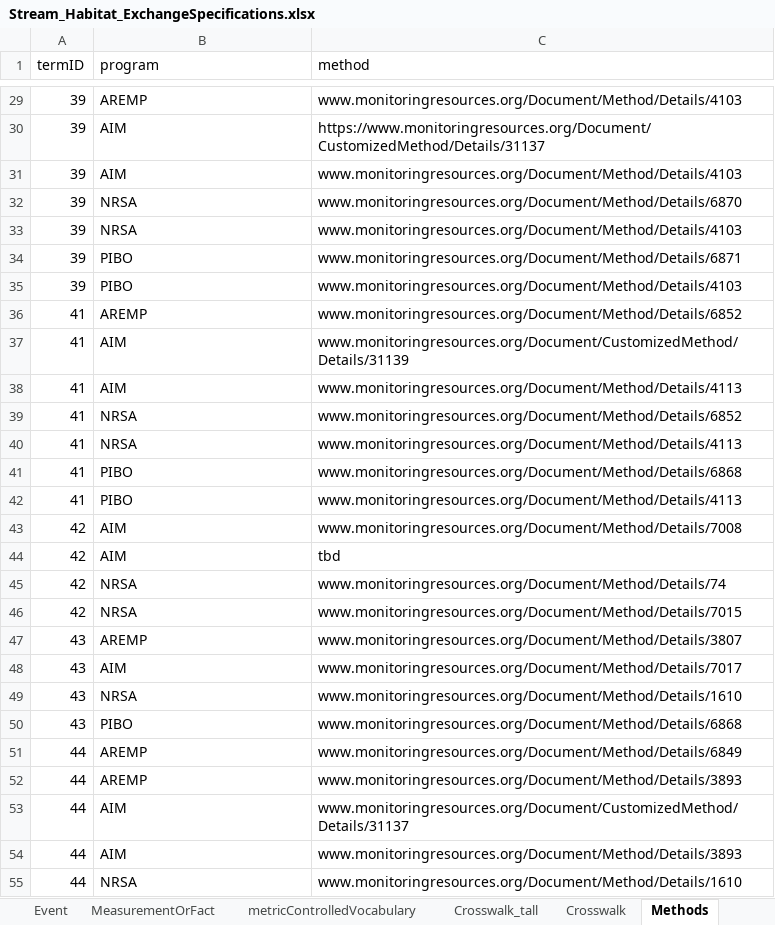
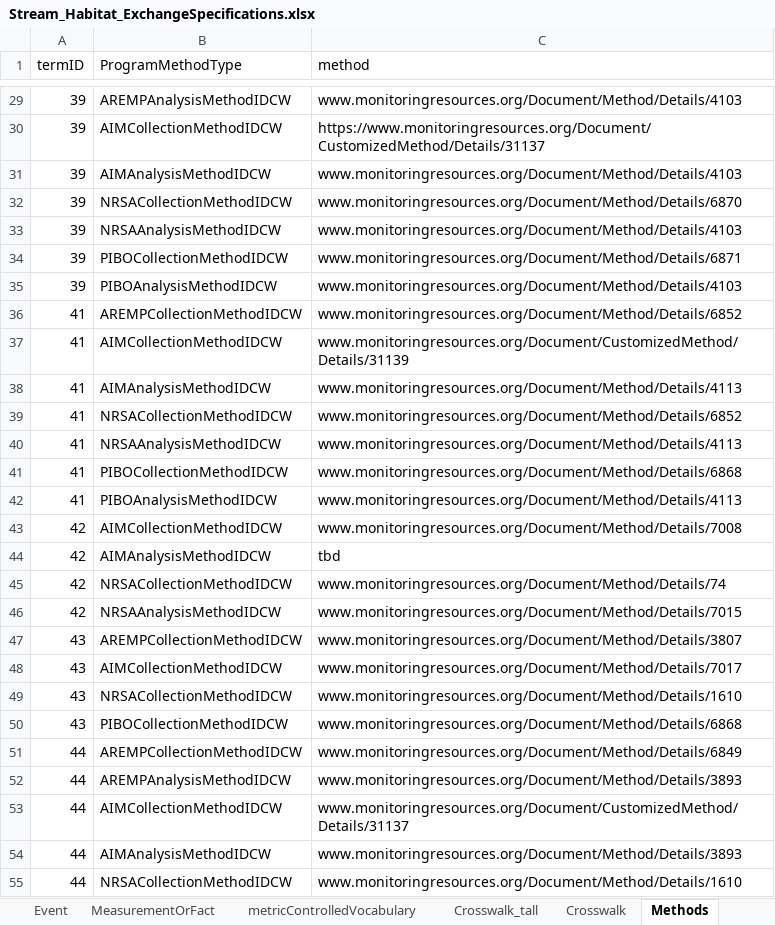
Before and after one commit to rascully/Stream-Monitoring-Data-Exchange-Specifications, an Excel workbook: Tables/Stream_Habitat_ExchangeSpecifications.xlsx, sheet Methods, drawn as a sheet; only a part is shown, gaps mark what is left out; values as stored, in another font and other column widths than the file's, no borders; the diff covers the shown part only; the diff names each change by its address in the sheet, - before the commit and + after, or states it on an @@ line.

```diff
--- a/Tables/Stream_Habitat_ExchangeSpecifications.xlsx (sheet Methods)
+++ b/Tables/Stream_Habitat_ExchangeSpecifications.xlsx (sheet Methods)
-B1: program
+B1: ProgramMethodType
-B29 (ProgramMethodType): AREMP
+B29 (ProgramMethodType): AREMPAnalysisMethodIDCW
-B30 (ProgramMethodType): AIM
+B30 (ProgramMethodType): AIMCollectionMethodIDCW
-B31 (ProgramMethodType): AIM
+B31 (ProgramMethodType): AIMAnalysisMethodIDCW
-B32 (ProgramMethodType): NRSA
+B32 (ProgramMethodType): NRSACollectionMethodIDCW
-B33 (ProgramMethodType): NRSA
+B33 (ProgramMethodType): NRSAAnalysisMethodIDCW
-B34 (ProgramMethodType): PIBO
+B34 (ProgramMethodType): PIBOCollectionMethodIDCW
-B35 (ProgramMethodType): PIBO
+B35 (ProgramMethodType): PIBOAnalysisMethodIDCW
-B36 (ProgramMethodType): AREMP
+B36 (ProgramMethodType): AREMPCollectionMethodIDCW
-B37 (ProgramMethodType): AIM
+B37 (ProgramMethodType): AIMCollectionMethodIDCW
-B38 (ProgramMethodType): AIM
+B38 (ProgramMethodType): AIMAnalysisMethodIDCW
-B39 (ProgramMethodType): NRSA
+B39 (ProgramMethodType): NRSACollectionMethodIDCW
-B40 (ProgramMethodType): NRSA
+B40 (ProgramMethodType): NRSAAnalysisMethodIDCW
-B41 (ProgramMethodType): PIBO
+B41 (ProgramMethodType): PIBOCollectionMethodIDCW
-B42 (ProgramMethodType): PIBO
+B42 (ProgramMethodType): PIBOAnalysisMethodIDCW
-B43 (ProgramMethodType): AIM
+B43 (ProgramMethodType): AIMCollectionMethodIDCW
-B44 (ProgramMethodType): AIM
+B44 (ProgramMethodType): AIMAnalysisMethodIDCW
-B45 (ProgramMethodType): NRSA
+B45 (ProgramMethodType): NRSACollectionMethodIDCW
-B46 (ProgramMethodType): NRSA
+B46 (ProgramMethodType): NRSAAnalysisMethodIDCW
-B47 (ProgramMethodType): AREMP
+B47 (ProgramMethodType): AREMPCollectionMethodIDCW
-B48 (ProgramMethodType): AIM
+B48 (ProgramMethodType): AIMCollectionMethodIDCW
-B49 (ProgramMethodType): NRSA
+B49 (ProgramMethodType): NRSACollectionMethodIDCW
-B50 (ProgramMethodType): PIBO
+B50 (ProgramMethodType): PIBOCollectionMethodIDCW
-B51 (ProgramMethodType): AREMP
+B51 (ProgramMethodType): AREMPCollectionMethodIDCW
-B52 (ProgramMethodType): AREMP
+B52 (ProgramMethodType): AREMPAnalysisMethodIDCW
-B53 (ProgramMethodType): AIM
+B53 (ProgramMethodType): AIMCollectionMethodIDCW
-B54 (ProgramMethodType): AIM
+B54 (ProgramMethodType): AIMAnalysisMethodIDCW
-B55 (ProgramMethodType): NRSA
+B55 (ProgramMethodType): NRSACollectionMethodIDCW
```
Also changed, not shown: 110 edited cells elsewhere in this sheet, sheet Crosswalk_tall, Tables/PropertyRegistry.xlsx, 3 other files.
